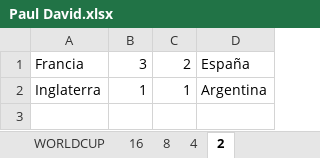
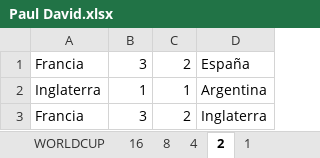
Before and after one commit to caicedodavid/quiniela, an Excel workbook: data/players/Paul David.xlsx, sheet 2, drawn as a sheet; values as stored, in another font and other column widths than the file's, no borders; the diff names each change by its address in the sheet, - before the commit and + after, or states it on an @@ line.

```diff
--- a/data/players/Paul David.xlsx (sheet 2)
+++ b/data/players/Paul David.xlsx (sheet 2)
+sheet tab: 1
+row 3: Francia | 3 | 2 | Inglaterra
```
Also changed, not shown: data/players/ALITOX QUINIELA.xlsx, data/players/Alexis Belisario.xlsx, 16 other files.
